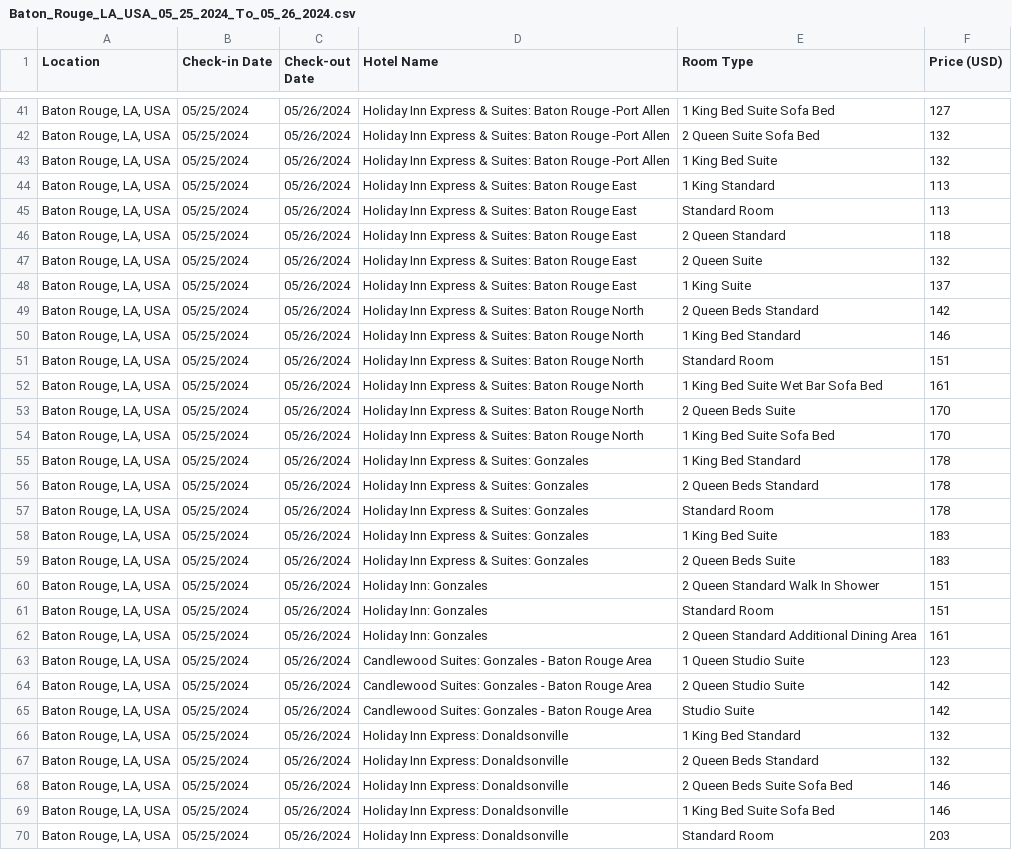
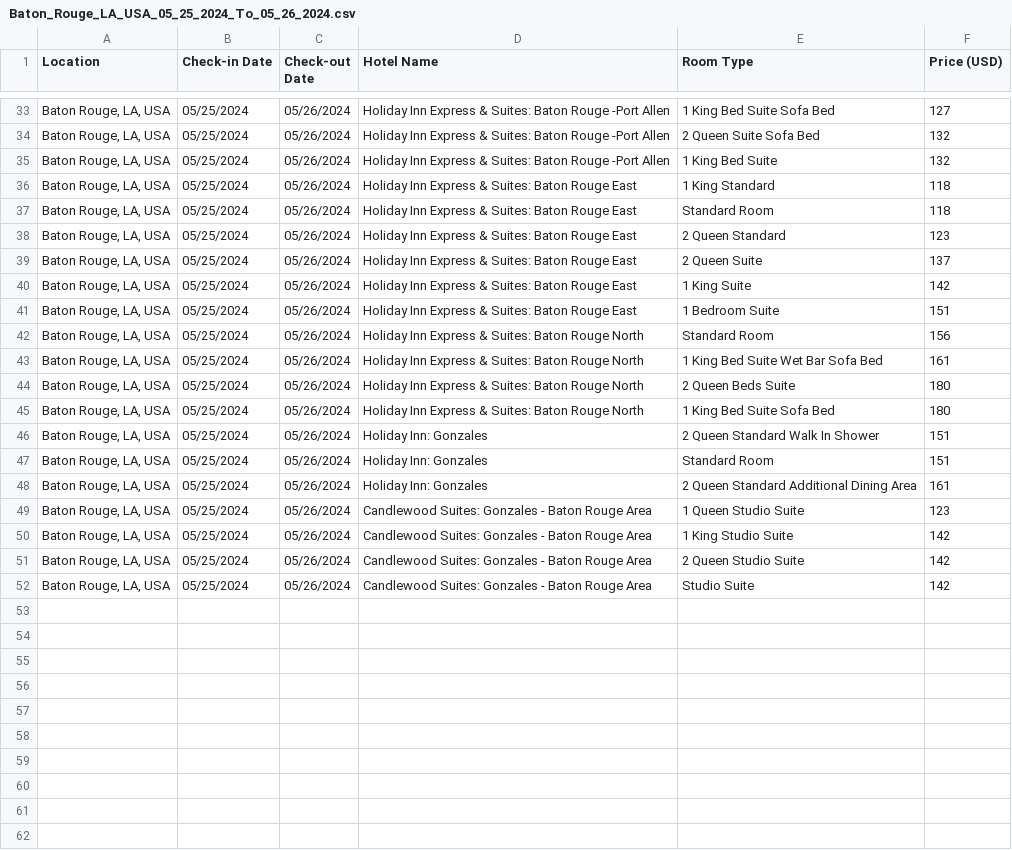
Before and after one commit to jaydeepf1/hotel_web_scraper, a CSV file: data/Baton_Rouge_LA_USA_05_25_2024_To_05_26_2024.csv, drawn as a sheet; only a part is shown, gaps mark what is left out; the diff covers the shown part only.

```diff
--- a/data/Baton_Rouge_LA_USA_05_25_2024_To_05_26_2024.csv
+++ b/data/Baton_Rouge_LA_USA_05_25_2024_To_05_26_2024.csv
@@ -43,18 +35,12 @@ Location,Check-in Date,Check-out Date,Hotel Name,Room Type,Price (USD)
 "Baton Rouge, LA, USA",05/25/2024,05/26/2024,Holiday Inn Express & Suites: Baton Rouge -Port Allen,1 King Bed Suite,132
-"Baton Rouge, LA, USA",05/25/2024,05/26/2024,Holiday Inn Express & Suites: Baton Rouge East,1 King Standard,113
-"Baton Rouge, LA, USA",05/25/2024,05/26/2024,Holiday Inn Express & Suites: Baton Rouge East,Standard Room,113
-"Baton Rouge, LA, USA",05/25/2024,05/26/2024,Holiday Inn Express & Suites: Baton Rouge East,2 Queen Standard,118
-"Baton Rouge, LA, USA",05/25/2024,05/26/2024,Holiday Inn Express & Suites: Baton Rouge East,2 Queen Suite,132
-"Baton Rouge, LA, USA",05/25/2024,05/26/2024,Holiday Inn Express & Suites: Baton Rouge East,1 King Suite,137
-"Baton Rouge, LA, USA",05/25/2024,05/26/2024,Holiday Inn Express & Suites: Baton Rouge North,2 Queen Beds Standard,142
-"Baton Rouge, LA, USA",05/25/2024,05/26/2024,Holiday Inn Express & Suites: Baton Rouge North,1 King Bed Standard,146
-"Baton Rouge, LA, USA",05/25/2024,05/26/2024,Holiday Inn Express & Suites: Baton Rouge North,Standard Room,151
+"Baton Rouge, LA, USA",05/25/2024,05/26/2024,Holiday Inn Express & Suites: Baton Rouge East,1 King Standard,118
+"Baton Rouge, LA, USA",05/25/2024,05/26/2024,Holiday Inn Express & Suites: Baton Rouge East,Standard Room,118
+"Baton Rouge, LA, USA",05/25/2024,05/26/2024,Holiday Inn Express & Suites: Baton Rouge East,2 Queen Standard,123
+"Baton Rouge, LA, USA",05/25/2024,05/26/2024,Holiday Inn Express & Suites: Baton Rouge East,2 Queen Suite,137
+"Baton Rouge, LA, USA",05/25/2024,05/26/2024,Holiday Inn Express & Suites: Baton Rouge East,1 King Suite,142
+"Baton Rouge, LA, USA",05/25/2024,05/26/2024,Holiday Inn Express & Suites: Baton Rouge East,1 Bedroom Suite,151
+"Baton Rouge, LA, USA",05/25/2024,05/26/2024,Holiday Inn Express & Suites: Baton Rouge North,Standard Room,156
 "Baton Rouge, LA, USA",05/25/2024,05/26/2024,Holiday Inn Express & Suites: Baton Rouge North,1 King Bed Suite Wet Bar Sofa Bed,161
-"Baton Rouge, LA, USA",05/25/2024,05/26/2024,Holiday Inn Express & Suites: Baton Rouge North,2 Queen Beds Suite,170
-"Baton Rouge, LA, USA",05/25/2024,05/26/2024,Holiday Inn Express & Suites: Baton Rouge North,1 King Bed Suite Sofa Bed,170
-"Baton Rouge, LA, USA",05/25/2024,05/26/2024,Holiday Inn Express & Suites: Gonzales,1 King Bed Standard,178
-"Baton Rouge, LA, USA",05/25/2024,05/26/2024,Holiday Inn Express & Suites: Gonzales,2 Queen Beds Standard,178
-"Baton Rouge, LA, USA",05/25/2024,05/26/2024,Holiday Inn Express & Suites: Gonzales,Standard Room,178
-"Baton Rouge, LA, USA",05/25/2024,05/26/2024,Holiday Inn Express & Suites: Gonzales,1 King Bed Suite,183
-"Baton Rouge, LA, USA",05/25/2024,05/26/2024,Holiday Inn Express & Suites: Gonzales,2 Queen Beds Suite,183
+"Baton Rouge, LA, USA",05/25/2024,05/26/2024,Holiday Inn Express & Suites: Baton Rouge North,2 Queen Beds Suite,180
+"Baton Rouge, LA, USA",05/25/2024,05/26/2024,Holiday Inn Express & Suites: Baton Rouge North,1 King Bed Suite Sofa Bed,180
 "Baton Rouge, LA, USA",05/25/2024,05/26/2024,Holiday Inn: Gonzales,2 Queen Standard Walk In Shower,151
@@ -63,8 +49,4 @@ Location,Check-in Date,Check-out Date,Hotel Name,Room Type,Price (USD)
 "Baton Rouge, LA, USA",05/25/2024,05/26/2024,Candlewood Suites: Gonzales - Baton Rouge Area,1 Queen Studio Suite,123
+"Baton Rouge, LA, USA",05/25/2024,05/26/2024,Candlewood Suites: Gonzales - Baton Rouge Area,1 King Studio Suite,142
 "Baton Rouge, LA, USA",05/25/2024,05/26/2024,Candlewood Suites: Gonzales - Baton Rouge Area,2 Queen Studio Suite,142
 "Baton Rouge, LA, USA",05/25/2024,05/26/2024,Candlewood Suites: Gonzales - Baton Rouge Area,Studio Suite,142
-"Baton Rouge, LA, USA",05/25/2024,05/26/2024,Holiday Inn Express: Donaldsonville,1 King Bed Standard,132
-"Baton Rouge, LA, USA",05/25/2024,05/26/2024,Holiday Inn Express: Donaldsonville,2 Queen Beds Standard,132
-"Baton Rouge, LA, USA",05/25/2024,05/26/2024,Holiday Inn Express: Donaldsonville,2 Queen Beds Suite Sofa Bed,146
-"Baton Rouge, LA, USA",05/25/2024,05/26/2024,Holiday Inn Express: Donaldsonville,1 King Bed Suite Sofa Bed,146
-"Baton Rouge, LA, USA",05/25/2024,05/26/2024,Holiday Inn Express: Donaldsonville,Standard Room,203
```
Also changed, not shown: 1 added row, 9 removed rows and 14 edited cells elsewhere in this file, data/Chattanooga_Lovell_Airport_TN_United_States_05_25_2024_To_05_26_2024.csv, data/Chattanooga_TN_United_States_05_25_2024_To_05_26_2024.csv, 6 other files.
